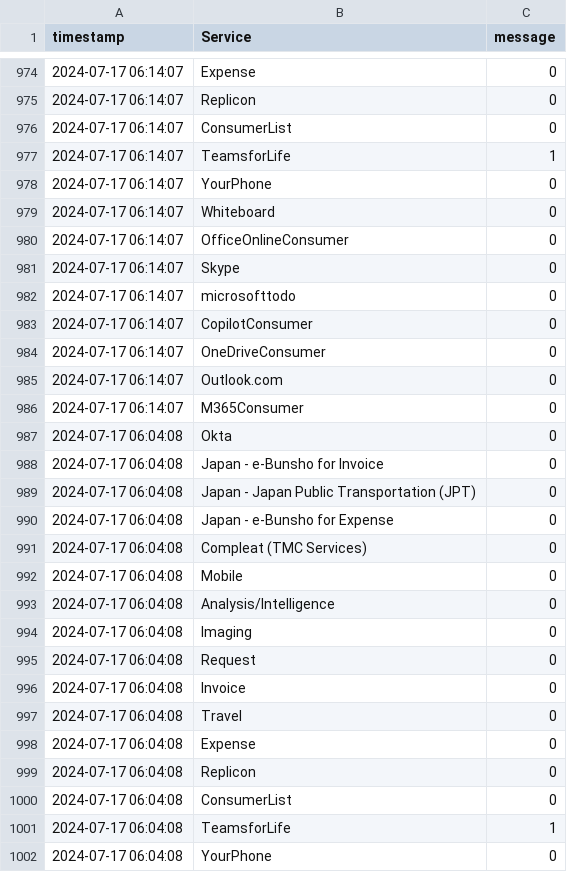
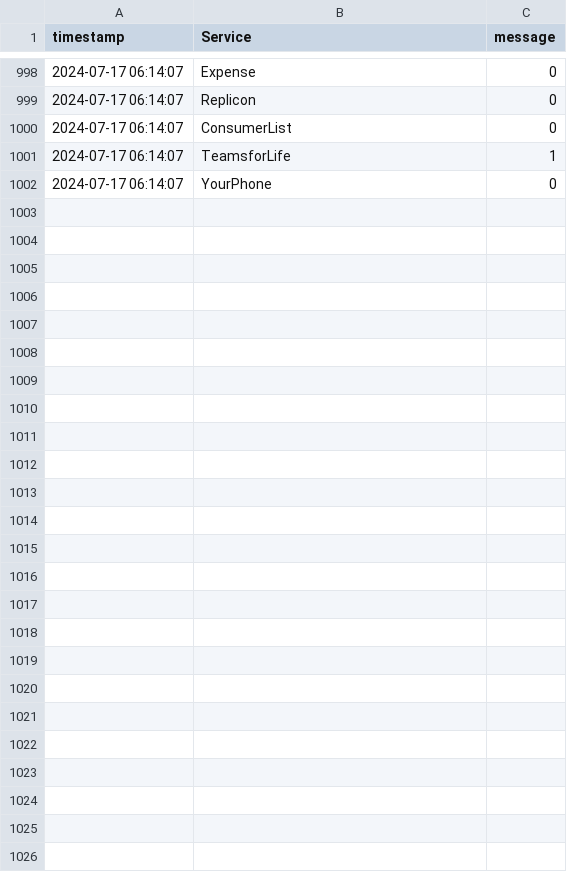
Before and after one commit to eisnertest/EisnerAmperData, a CSV file: apps/ServiceLogs.csv, drawn as a sheet; only a part is shown, gaps mark what is left out; removed rows and columns are numbered as before the commit, all else as after; the diff covers the shown part only; the diff names each change by its address in the sheet, - before the commit and + after, or states it on an @@ line.

Commit message:
Update Services logs

```diff
--- a/apps/ServiceLogs.csv
+++ b/apps/ServiceLogs.csv
-row 979: 2024-07-17 06:14:07 | Whiteboard | 0
-row 980: 2024-07-17 06:14:07 | OfficeOnlineConsumer | 0
-row 981: 2024-07-17 06:14:07 | Skype | 0
-row 982: 2024-07-17 06:14:07 | microsofttodo | 0
-row 983: 2024-07-17 06:14:07 | CopilotConsumer | 0
-row 984: 2024-07-17 06:14:07 | OneDriveConsumer | 0
-row 985: 2024-07-17 06:14:07 | Outlook.com | 0
-row 986: 2024-07-17 06:14:07 | M365Consumer | 0
-row 987: 2024-07-17 06:04:08 | Okta | 0
-row 988: 2024-07-17 06:04:08 | Japan - e-Bunsho for Invoice | 0
-row 989: 2024-07-17 06:04:08 | Japan - Japan Public Transportation (JPT) | 0
-row 990: 2024-07-17 06:04:08 | Japan - e-Bunsho for Expense | 0
-row 991: 2024-07-17 06:04:08 | Compleat (TMC Services) | 0
-row 992: 2024-07-17 06:04:08 | Mobile | 0
-row 993: 2024-07-17 06:04:08 | Analysis/Intelligence | 0
-row 994: 2024-07-17 06:04:08 | Imaging | 0
-row 995: 2024-07-17 06:04:08 | Request | 0
-row 996: 2024-07-17 06:04:08 | Invoice | 0
-row 997: 2024-07-17 06:04:08 | Travel | 0
-row 998: 2024-07-17 06:04:08 | Expense | 0
-row 999: 2024-07-17 06:04:08 | Replicon | 0
-row 1000: 2024-07-17 06:04:08 | ConsumerList | 0
-row 1001: 2024-07-17 06:04:08 | TeamsforLife | 1
-row 1002: 2024-07-17 06:04:08 | YourPhone | 0
```
Also changed, not shown: 24 added rows elsewhere in this file.
